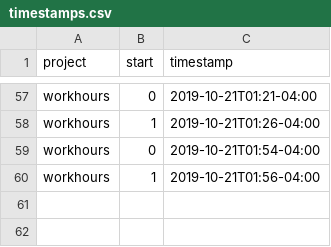
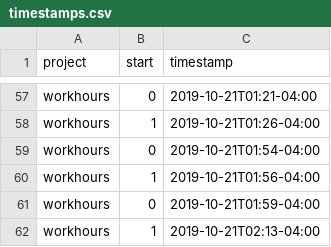
Before and after one commit to julianbarg/workhours, a CSV file: timestamps.csv, drawn as a sheet; only a part is shown, gaps mark what is left out.

Commit message:
auto-commit

```diff
--- a/timestamps.csv
+++ b/timestamps.csv
@@ -60 +60,3 @@ workhours,0,2019-10-21T01:54-04:00
 workhours,1,2019-10-21T01:56-04:00
+workhours,0,2019-10-21T01:59-04:00
+workhours,1,2019-10-21T02:13-04:00
```
